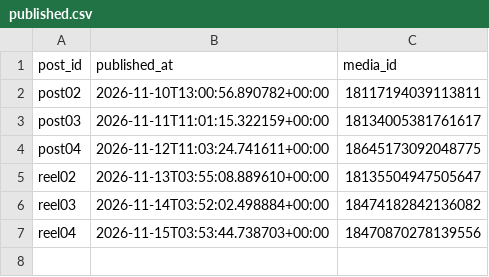
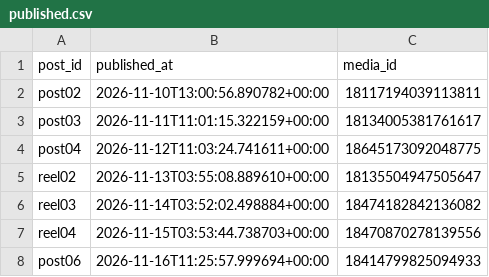
Before and after one commit to nonstopfun2022/insta-auto, a CSV file: published.csv, drawn as a sheet.

```diff
--- a/published.csv
+++ b/published.csv
@@ -7 +7,2 @@ reel03,2026-11-14T03:52:02.498884+00:00,18474182842136082
 reel04,2026-11-15T03:53:44.738703+00:00,18470870278139556
+post06,2026-11-16T11:25:57.999694+00:00,18414799825094933
```
